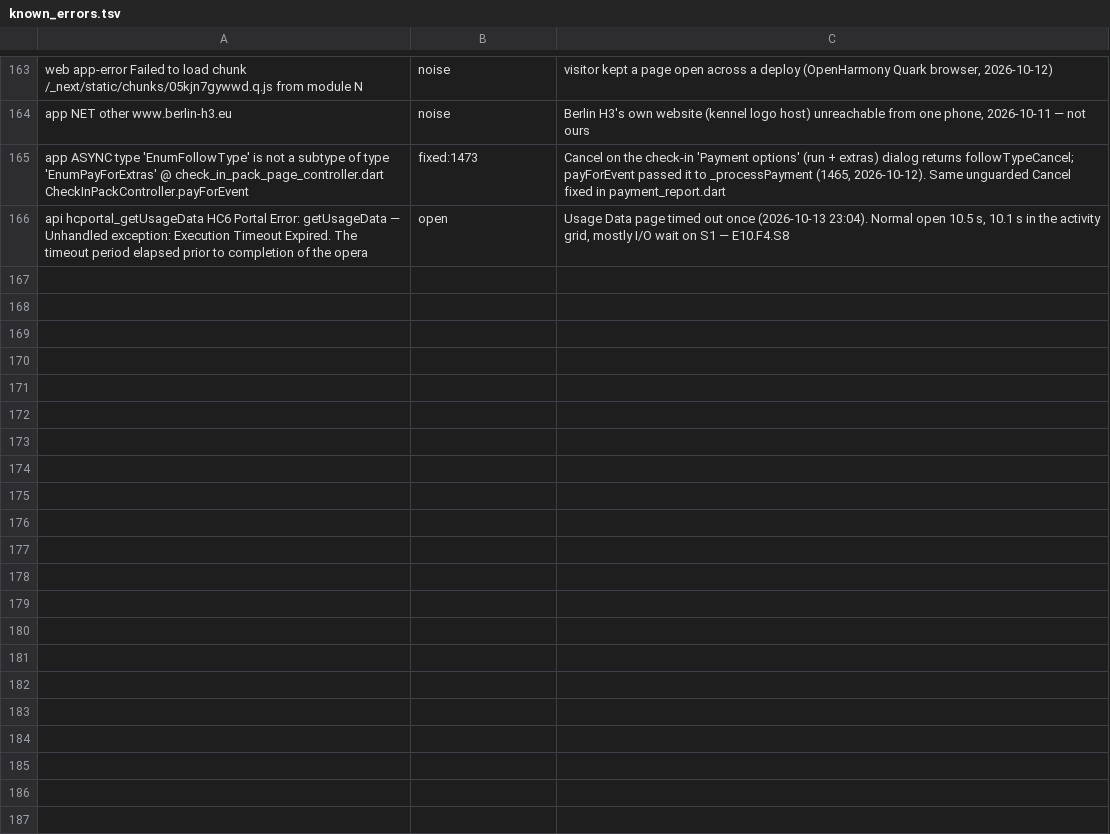
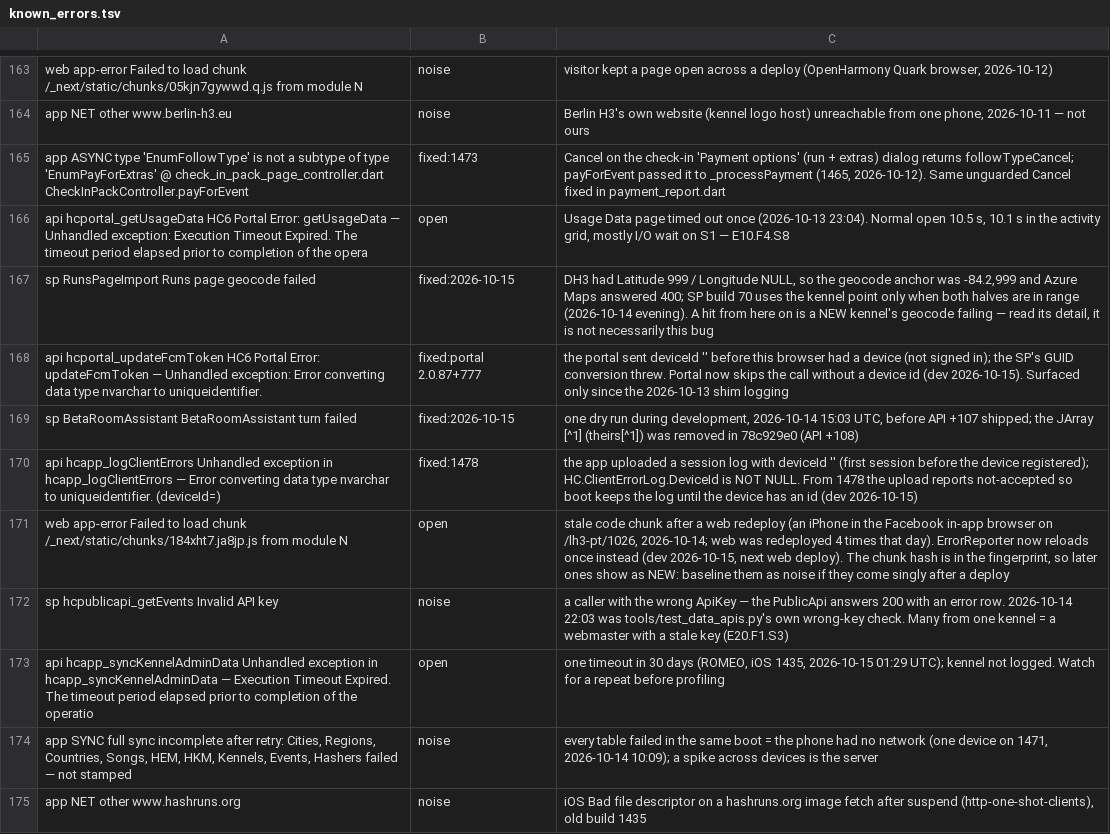
Before and after one commit to James-A-White/HarrierCentral, a TSV file: tools/known_errors.tsv, drawn as a sheet; only a part is shown, gaps mark what is left out; the diff names each change by its address in the sheet, - before the commit and + after, or states it on an @@ line.

```diff
--- a/tools/known_errors.tsv
+++ b/tools/known_errors.tsv
+row 167: sp RunsPageImport Runs page geocode failed | fixed:2026-10-15 | DH3 had Latitude 999 / Longitude NULL, so the geocode anchor was -84.2,999 and Azure Maps answered 400; SP build 70 uses the kennel point only when both halves are in range (2026-10-14 evening). A hit from here on is a NEW kennel's geocode failing — read its detail, it is not necessarily this bug
+row 168: api hcportal_updateFcmToken HC6 Portal Error: updateFcmToken — Unhandled exception: Error converting data type nvarchar to uniqueidentifier. | fixed:portal 2.0.87+777 | the portal sent deviceId '' before this browser had a device (not signed in); the SP's GUID conversion threw. Portal now skips the call without a device id (dev 2026-10-15). Surfaced only since the 2026-10-13 shim logging
+row 169: sp BetaRoomAssistant BetaRoomAssistant turn failed | fixed:2026-10-15 | one dry run during development, 2026-10-14 15:03 UTC, before API +107 shipped; the JArray [^1] (theirs[^1]) was removed in 78c929e0 (API +108)
+row 170: api hcapp_logClientErrors Unhandled exception in hcapp_logClientErrors — Error converting data type nvarchar to uniqueidentifier. (deviceId=) | fixed:1478 | the app uploaded a session log with deviceId '' (first session before the device registered); HC.ClientErrorLog.DeviceId is NOT NULL. From 1478 the upload reports not-accepted so boot keeps the log until the device has an id (dev 2026-10-15)
+row 171: web app-error Failed to load chunk /_next/static/chunks/184xht7.ja8jp.js from module N | open | stale code chunk after a web redeploy (an iPhone in the Facebook in-app browser on /lh3-pt/1026, 2026-10-14; web was redeployed 4 times that day). ErrorReporter now reloads once instead (dev 2026-10-15, next web deploy). The chunk hash is in the fingerprint, so later ones show as NEW: baseline them as noise if they come singly after a deploy
+row 172: sp hcpublicapi_getEvents Invalid API key | noise | a caller with the wrong ApiKey — the PublicApi answers 200 with an error row. 2026-10-14 22:03 was tools/test_data_apis.py's own wrong-key check. Many from one kennel = a webmaster with a stale key (E20.F1.S3)
+row 173: api hcapp_syncKennelAdminData Unhandled exception in hcapp_syncKennelAdminData — Execution Timeout Expired. The timeout period elapsed prior to completion of the operatio | open | one timeout in 30 days (ROMEO, iOS 1435, 2026-10-15 01:29 UTC); kennel not logged. Watch for a repeat before profiling
+row 174: app SYNC full sync incomplete after retry: Cities, Regions, Countries, Songs, HEM, HKM, Kennels, Events, Hashers failed — not stamped | noise | every table failed in the same boot = the phone had no network (one device on 1471, 2026-10-14 10:09); a spike across devices is the server
+row 175: app NET other www.hashruns.org | noise | iOS Bad file descriptor on a hashruns.org image fetch after suspend (http-one-shot-clients), old build 1435
```
